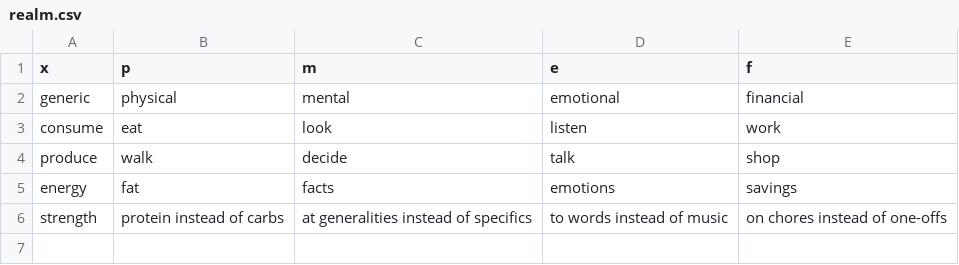
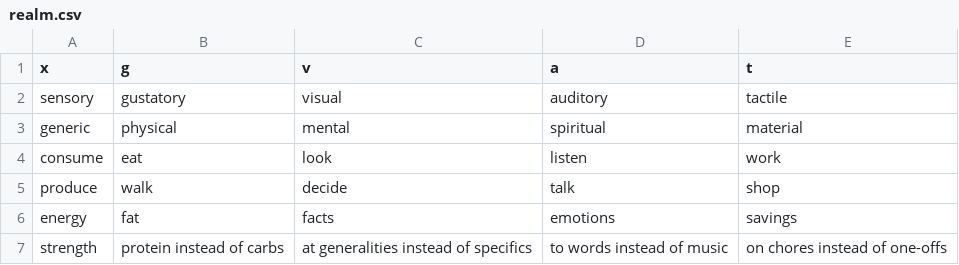
Before and after one commit to ambtus/bipolar_type, a CSV file: config/initializers/realm.csv, drawn as a sheet.

Commit message:
added theory and changed realm names to sensory

```diff
--- a/config/initializers/realm.csv
+++ b/config/initializers/realm.csv
@@ -1,3 +1,4 @@
-x,p,m,e,f
-generic,physical,mental,emotional,financial
+x,g,v,a,t
+sensory,gustatory,visual,auditory,tactile
+generic,physical,mental,spiritual,material
 consume,eat,look,listen,work
```
Also changed, not shown: 5 other files.
